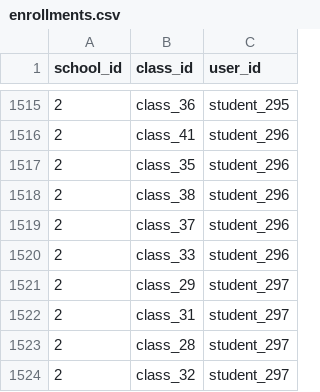
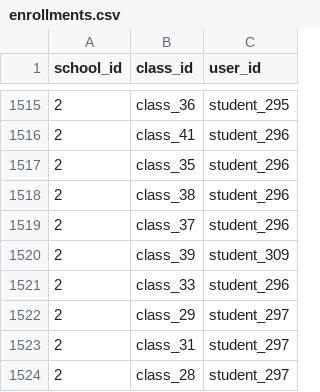
Before and after one commit to remind101/bug-squash-rostering-ruby, a CSV file: csv-files/enrollments.csv, drawn as a sheet; only a part is shown, gaps mark what is left out; the shorter side is filled out with more unchanged rows.

```diff
--- a/csv-files/enrollments.csv
+++ b/csv-files/enrollments.csv
@@ -1519,2 +1519,3 @@ school_id,class_id,user_id
 2,class_37,student_296
+2,class_39,student_309
 2,class_33,student_296
```
Also changed, not shown: csv-files/students.csv, 7 other files.
